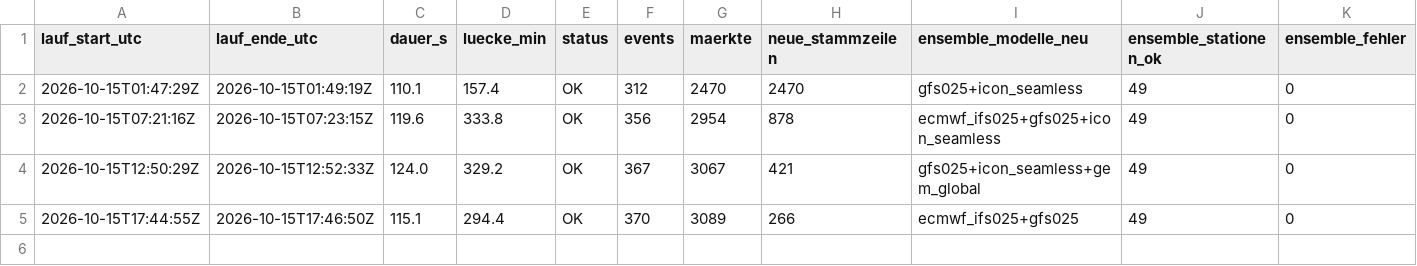
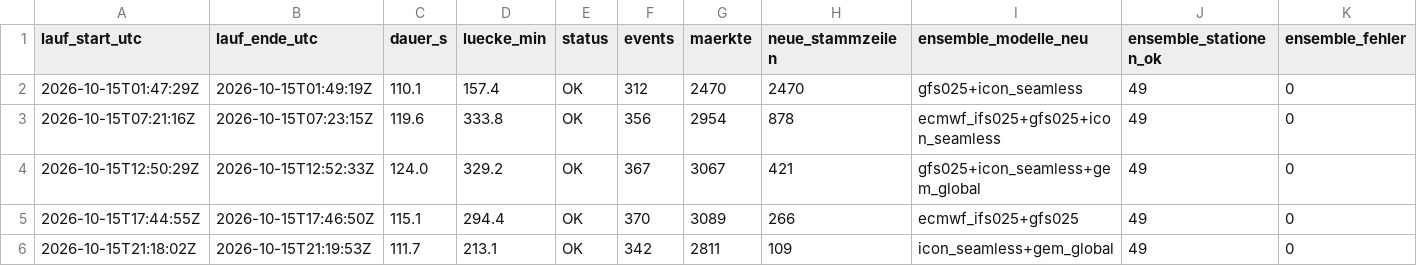
Before and after one commit to Jubosaurus/polymarket-wetterbot, a CSV file: daten/2026-10-15/laufzeit.csv, drawn as a sheet; only a part is shown; rows hold the shown columns only; the diff names each change by its address in the sheet, - before the commit and + after, or states it on an @@ line.

```diff
--- a/daten/2026-10-15/laufzeit.csv
+++ b/daten/2026-10-15/laufzeit.csv
+row 6: 2026-10-15T21:18:02Z | 2026-10-15T21:19:53Z | 111.7 | 213.1 | OK | 342 | 2811 | 109 | icon_seamless+gem_global | 49 | 0
```
Also changed, not shown: 5 other files.
